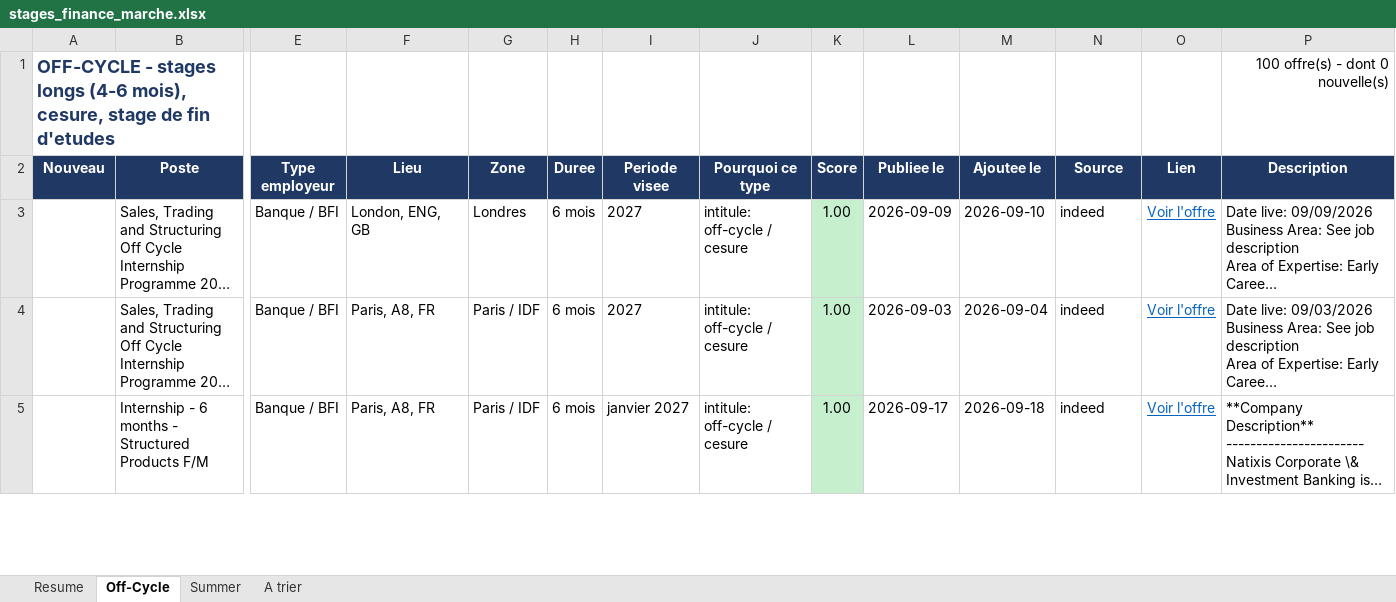
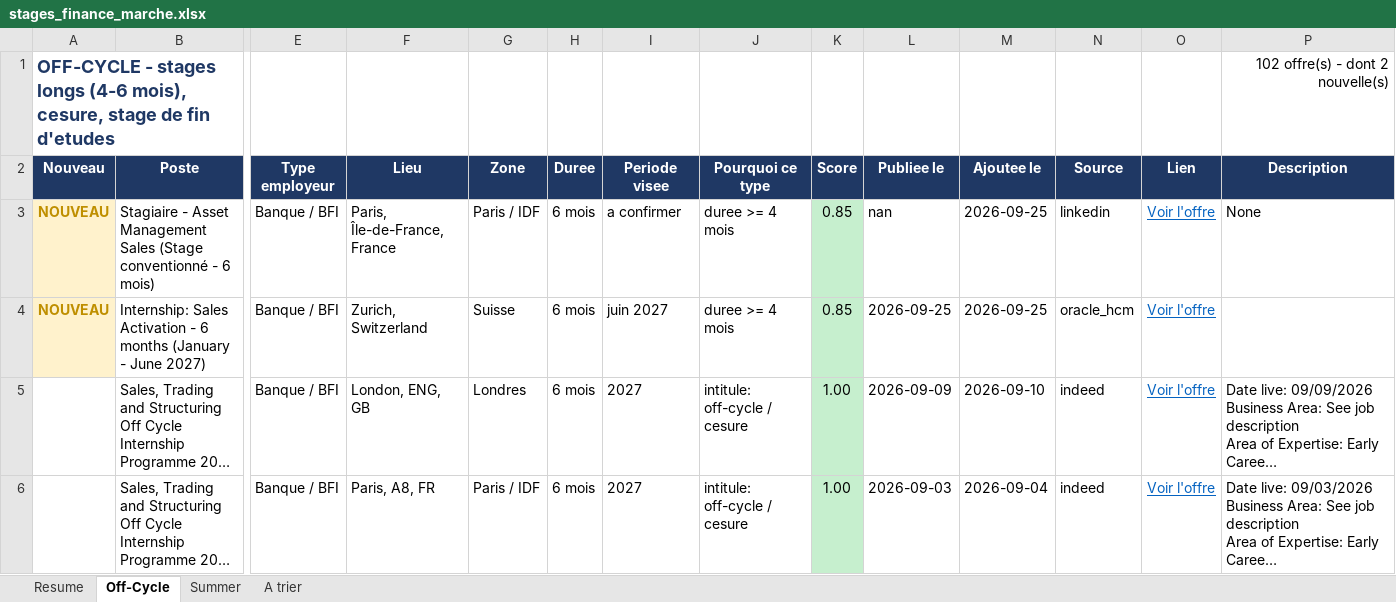
Before and after one commit to sasa2302/finance-internship-scraper, an Excel workbook: data/stages_finance_marche.xlsx, sheet Off-Cycle, drawn as a sheet; only a part is shown, gaps mark what is left out; the shorter side is filled out with more unchanged rows; long unchanged cells end in …; values as stored, in another font and other column widths than the file's, no borders; rows hold the shown columns only; the diff names each change by its address in the sheet, - before the commit and + after, or states it on an @@ line.

```diff
--- a/data/stages_finance_marche.xlsx (sheet Off-Cycle)
+++ b/data/stages_finance_marche.xlsx (sheet Off-Cycle)
-P1 (Description): 100 offre(s) - dont 0 nouvelle(s)
+P1 (Description): 102 offre(s) - dont 2 nouvelle(s)
+row 3: NOUVEAU | Stagiaire - Asset Management Sales (Stage conventionné - 6 mois) | Banque / BFI | Paris, Île-de-France, France | Paris / IDF | 6 mois | a confirmer | duree >= 4 mois | 0.85 | nan | 2026-09-25 | linkedin | Voir l'offre | None
+row 4: NOUVEAU | Internship: Sales Activation - 6 months (January - June 2027) | Banque / BFI | Zurich, Switzerland | Suisse | 6 mois | juin 2027 | duree >= 4 mois | 0.85 | 2026-09-25 | 2026-09-25 | oracle_hcm | Voir l'offre
```
Also changed, not shown: sheet Summer, sheet A trier, sheet Resume, 2 other files.
